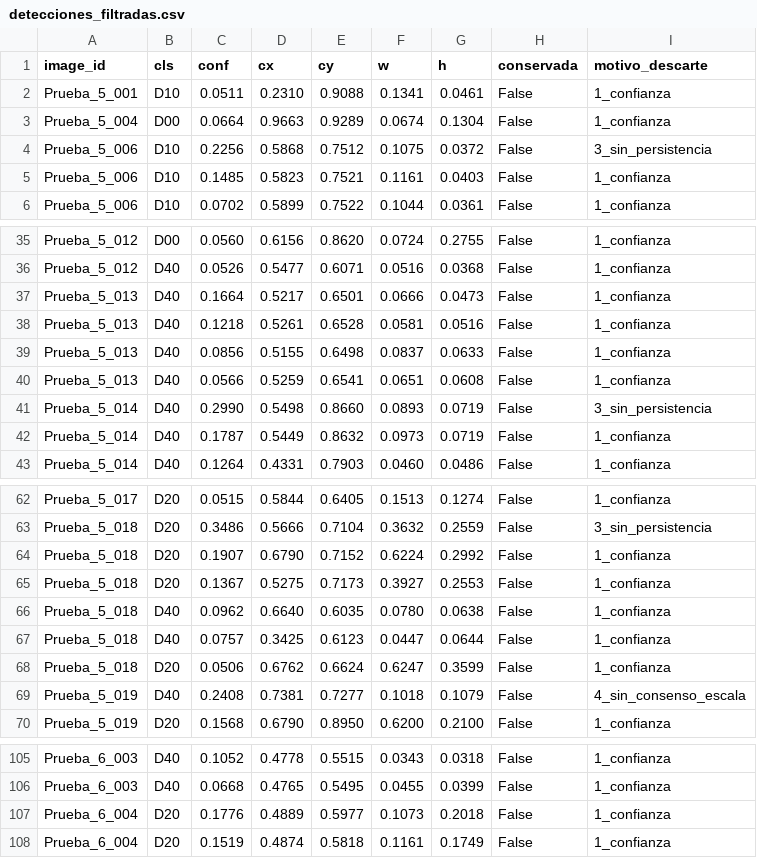
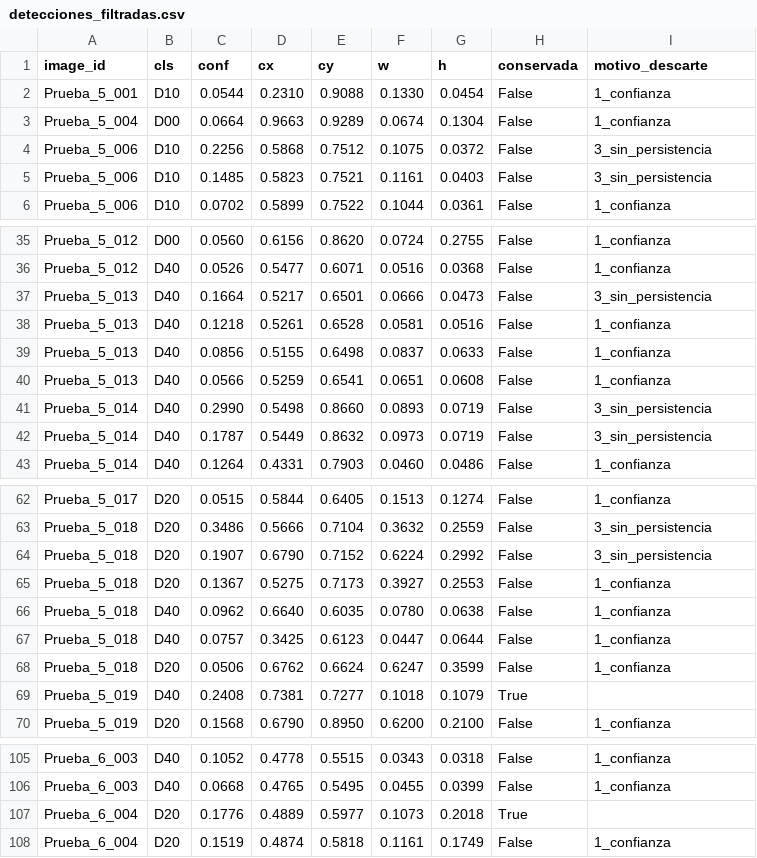
Before and after one commit to JMMA84/DIMMIT-V1, a CSV file: reports/campo/detecciones_filtradas.csv, drawn as a sheet; only a part is shown, gaps mark what is left out; the diff covers the shown part only.

```diff
--- a/reports/campo/detecciones_filtradas.csv
+++ b/reports/campo/detecciones_filtradas.csv
@@ -1,6 +1,6 @@
 image_id,cls,conf,cx,cy,w,h,conservada,motivo_descarte
-Prueba_5_001,D10,0.0511,0.2310,0.9088,0.1341,0.0461,False,1_confianza
+Prueba_5_001,D10,0.0544,0.2310,0.9088,0.1330,0.0454,False,1_confianza
 Prueba_5_004,D00,0.0664,0.9663,0.9289,0.0674,0.1304,False,1_confianza
 Prueba_5_006,D10,0.2256,0.5868,0.7512,0.1075,0.0372,False,3_sin_persistencia
-Prueba_5_006,D10,0.1485,0.5823,0.7521,0.1161,0.0403,False,1_confianza
+Prueba_5_006,D10,0.1485,0.5823,0.7521,0.1161,0.0403,False,3_sin_persistencia
 Prueba_5_006,D10,0.0702,0.5899,0.7522,0.1044,0.0361,False,1_confianza
@@ -36,3 +36,3 @@ Prueba_5_012,D00,0.0560,0.6156,0.8620,0.0724,0.2755,False,1_confianza
 Prueba_5_012,D40,0.0526,0.5477,0.6071,0.0516,0.0368,False,1_confianza
-Prueba_5_013,D40,0.1664,0.5217,0.6501,0.0666,0.0473,False,1_confianza
+Prueba_5_013,D40,0.1664,0.5217,0.6501,0.0666,0.0473,False,3_sin_persistencia
 Prueba_5_013,D40,0.1218,0.5261,0.6528,0.0581,0.0516,False,1_confianza
@@ -41,3 +41,3 @@ Prueba_5_013,D40,0.0566,0.5259,0.6541,0.0651,0.0608,False,1_confianza
 Prueba_5_014,D40,0.2990,0.5498,0.8660,0.0893,0.0719,False,3_sin_persistencia
-Prueba_5_014,D40,0.1787,0.5449,0.8632,0.0973,0.0719,False,1_confianza
+Prueba_5_014,D40,0.1787,0.5449,0.8632,0.0973,0.0719,False,3_sin_persistencia
 Prueba_5_014,D40,0.1264,0.4331,0.7903,0.0460,0.0486,False,1_confianza
@@ -63,3 +63,3 @@ Prueba_5_017,D20,0.0515,0.5844,0.6405,0.1513,0.1274,False,1_confianza
 Prueba_5_018,D20,0.3486,0.5666,0.7104,0.3632,0.2559,False,3_sin_persistencia
-Prueba_5_018,D20,0.1907,0.6790,0.7152,0.6224,0.2992,False,1_confianza
+Prueba_5_018,D20,0.1907,0.6790,0.7152,0.6224,0.2992,False,3_sin_persistencia
 Prueba_5_018,D20,0.1367,0.5275,0.7173,0.3927,0.2553,False,1_confianza
@@ -68,3 +68,3 @@ Prueba_5_018,D40,0.0757,0.3425,0.6123,0.0447,0.0644,False,1_confianza
 Prueba_5_018,D20,0.0506,0.6762,0.6624,0.6247,0.3599,False,1_confianza
-Prueba_5_019,D40,0.2408,0.7381,0.7277,0.1018,0.1079,False,4_sin_consenso_escala
+Prueba_5_019,D40,0.2408,0.7381,0.7277,0.1018,0.1079,True,
 Prueba_5_019,D20,0.1568,0.6790,0.8950,0.6200,0.2100,False,1_confianza
@@ -106,3 +106,3 @@ Prueba_6_003,D40,0.1052,0.4778,0.5515,0.0343,0.0318,False,1_confianza
 Prueba_6_003,D40,0.0668,0.4765,0.5495,0.0455,0.0399,False,1_confianza
-Prueba_6_004,D20,0.1776,0.4889,0.5977,0.1073,0.2018,False,1_confianza
+Prueba_6_004,D20,0.1776,0.4889,0.5977,0.1073,0.2018,True,
 Prueba_6_004,D20,0.1519,0.4874,0.5818,0.1161,0.1749,False,1_confianza
```
Also changed, not shown: 36 edited cells elsewhere in this file, data/campo/idu/calzadas_estado.csv, reports/campo/calidad_confianza_correlacion.csv, 30 other files.
